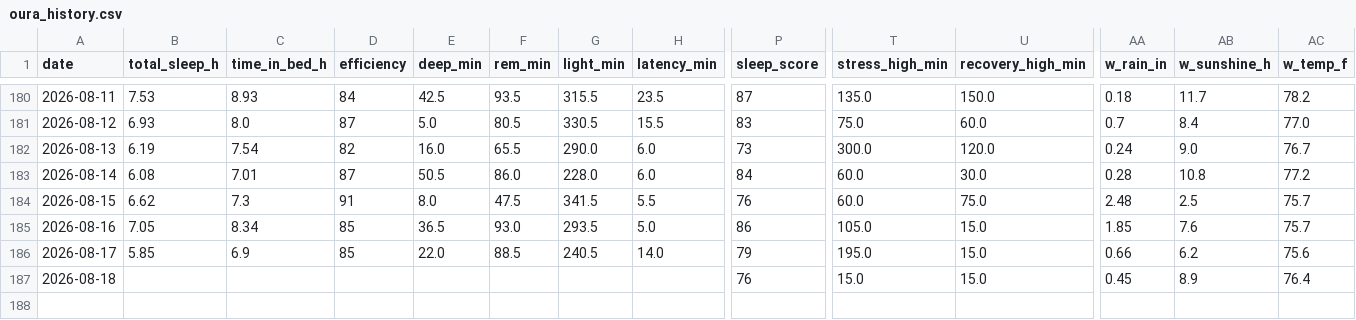
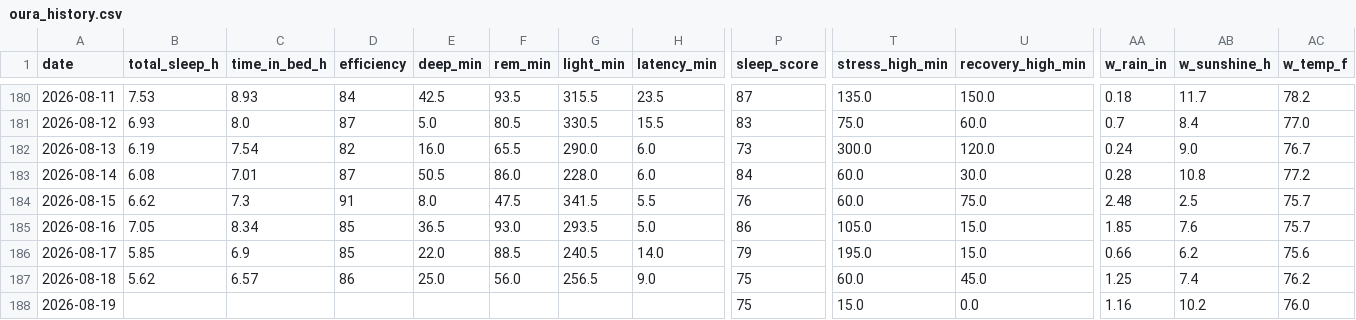
Before and after one commit to muggzzi/oura-notion-sync, a CSV file: docs/oura_history.csv, drawn as a sheet; only a part is shown, gaps mark what is left out; rows hold the shown columns only; the diff covers the shown part only; the diff names each change by its address in the sheet, - before the commit and + after, or states it on an @@ line.

```diff
--- a/docs/oura_history.csv
+++ b/docs/oura_history.csv
-B187 (total_sleep_h): (empty)
+B187 (total_sleep_h): 5.62
-C187 (time_in_bed_h): (empty)
+C187 (time_in_bed_h): 6.57
-D187 (efficiency): (empty)
+D187 (efficiency): 86
-E187 (deep_min): (empty)
+E187 (deep_min): 25.0
-F187 (rem_min): (empty)
+F187 (rem_min): 56.0
-G187 (light_min): (empty)
+G187 (light_min): 256.5
-H187 (latency_min): (empty)
+H187 (latency_min): 9.0
-P187 (sleep_score): 76
+P187 (sleep_score): 75
-T187 (stress_high_min): 15.0
+T187 (stress_high_min): 60.0
-U187 (recovery_high_min): 15.0
+U187 (recovery_high_min): 45.0
-AA187 (w_rain_in): 0.45
+AA187 (w_rain_in): 1.25
-AB187 (w_sunshine_h): 8.9
+AB187 (w_sunshine_h): 7.4
-AC187 (w_temp_f): 76.4
+AC187 (w_temp_f): 76.2
+row 188: 2026-08-19 |  |  |  |  |  |  |  | 75 | 15.0 | 0.0 | 1.16 | 10.2 | 76.0
```
Also changed, not shown: 7 edited cells elsewhere in this file.
